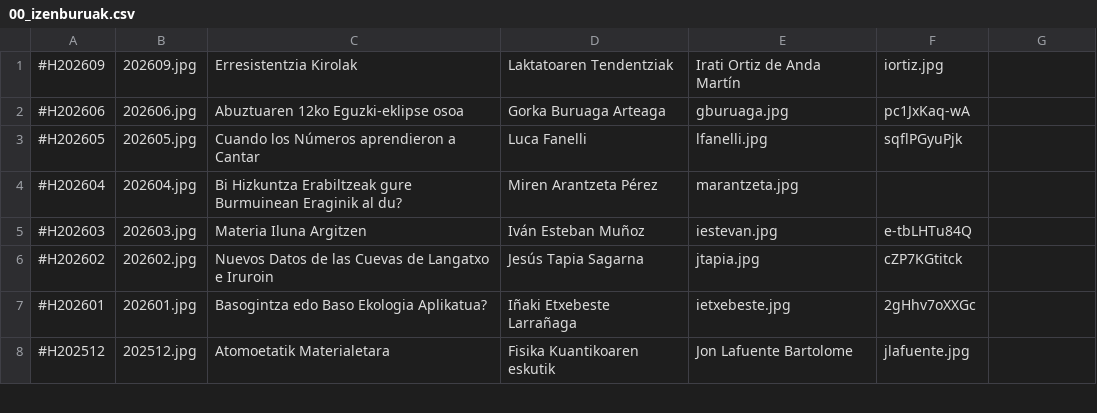
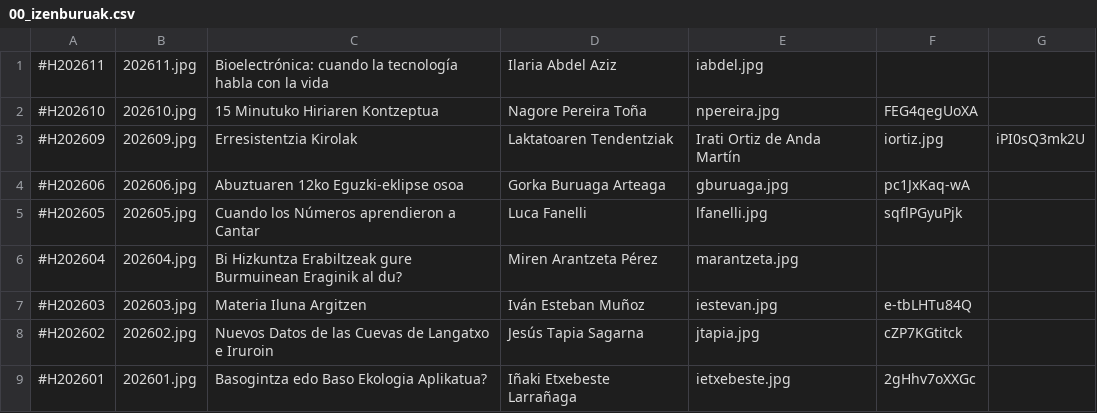
Before and after one commit to zientziarengiltzak/zientziarengiltzak.github.io, a CSV file: Python/hitzaldiak/00_izenburuak.csv, drawn as a sheet; only a part is shown; the shorter side is filled out with more unchanged rows.

Commit message:
Python fitxategien eguneraketa

```diff
--- a/Python/hitzaldiak/00_izenburuak.csv
+++ b/Python/hitzaldiak/00_izenburuak.csv
@@ -1,2 +1,4 @@
-#H202609;202609.jpg;Erresistentzia Kirolak;Laktatoaren Tendentziak;Irati Ortiz de Anda Martín;iortiz.jpg
+#H202611;202611.jpg;Bioelectrónica: cuando la tecnología habla con la vida;Ilaria Abdel Aziz;iabdel.jpg
+#H202610;202610.jpg;15 Minutuko Hiriaren Kontzeptua;Nagore Pereira Toña;npereira.jpg;FEG4qegUoXA
+#H202609;202609.jpg;Erresistentzia Kirolak;Laktatoaren Tendentziak;Irati Ortiz de Anda Martín;iortiz.jpg;iPI0sQ3mk2U
 #H202606;202606.jpg;Abuztuaren 12ko Eguzki-eklipse osoa;Gorka Buruaga Arteaga;gburuaga.jpg;pc1JxKaq-wA
```
Also changed, not shown: 2 other files.
